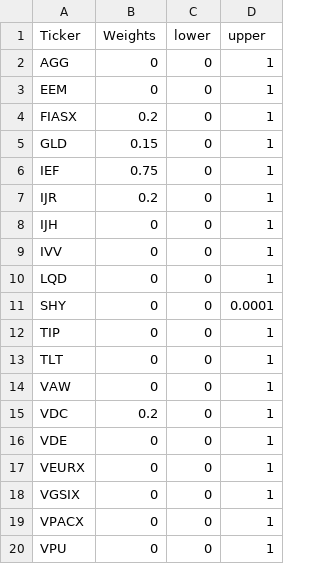
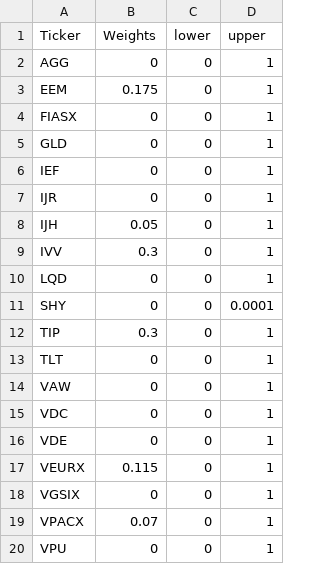
Before and after one commit to devnich/portfolio-factors, a CSV file: data/raw/portfolio_weights_2004.csv, drawn as a sheet.

Commit message:
Added sample data files.

```diff
--- a/data/raw/portfolio_weights_2004.csv
+++ b/data/raw/portfolio_weights_2004.csv
@@ -2,19 +2,19 @@
 AGG,0,0,1
-EEM,0,0,1
-FIASX,0.2,0,1
-GLD,0.15,0,1
-IEF,0.75,0,1
-IJR,0.2,0,1
-IJH,0,0,1
-IVV,0,0,1
+EEM,0.175,0,1
+FIASX,0,0,1
+GLD,0,0,1
+IEF,0,0,1
+IJR,0,0,1
+IJH,0.05,0,1
+IVV,0.3,0,1
 LQD,0,0,1
 SHY,0,0,0.0001
-TIP,0,0,1
+TIP,0.3,0,1
 TLT,0,0,1
 VAW,0,0,1
-VDC,0.2,0,1
+VDC,0,0,1
 VDE,0,0,1
-VEURX,0,0,1
+VEURX,0.115,0,1
 VGSIX,0,0,1
-VPACX,0,0,1
+VPACX,0.07,0,1
 VPU,0,0,1
```
Also changed, not shown: 8 other files.
